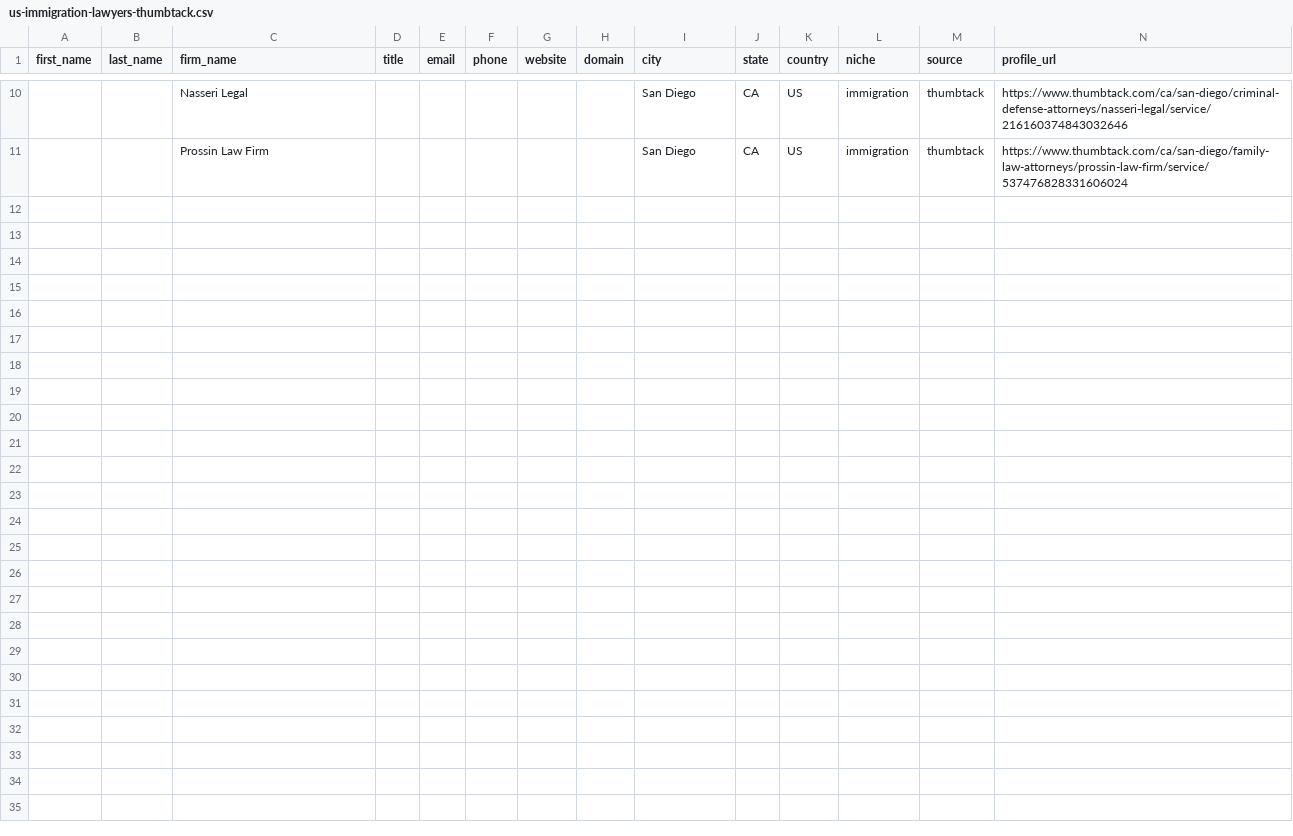
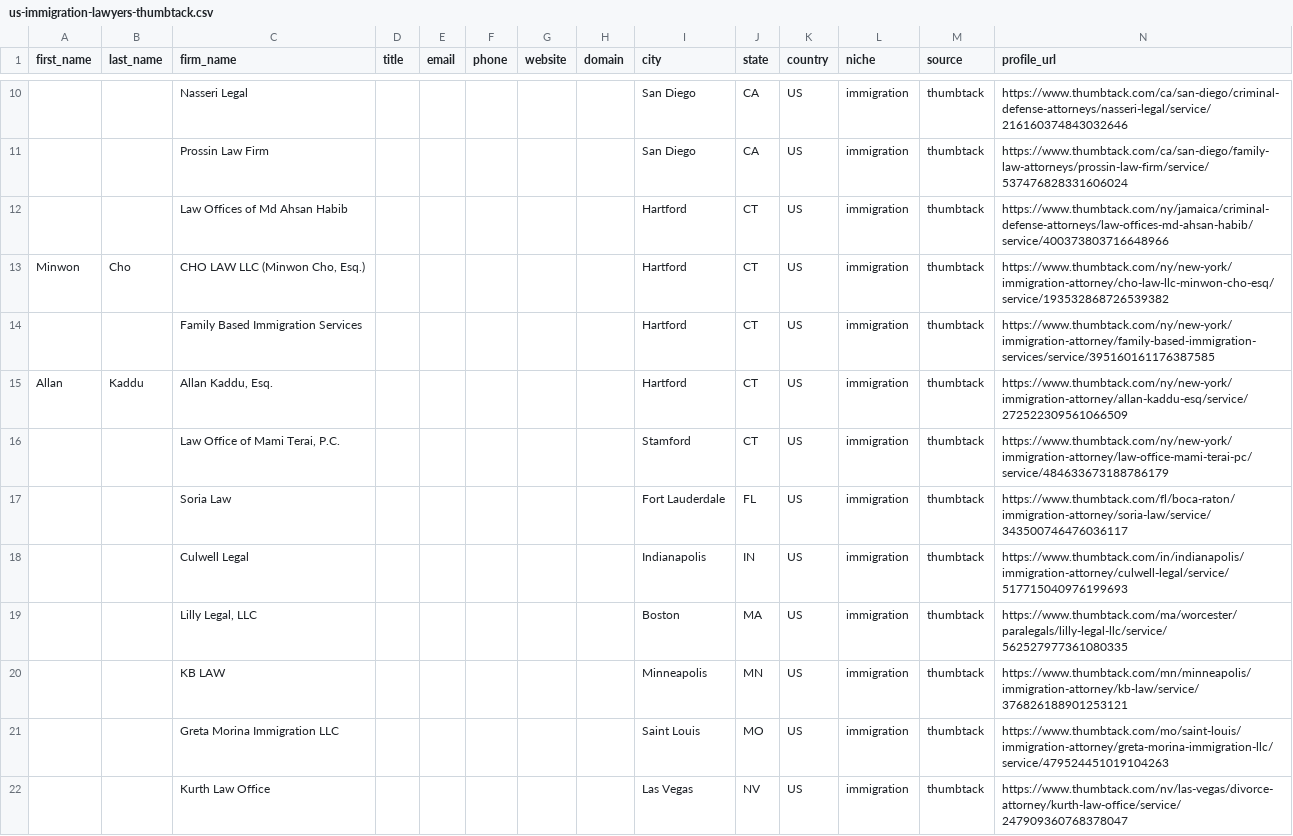
Before and after one commit to Fardeen-MM/mortar-lead-scraper, a CSV file: output/us-immigration-lawyers-thumbtack.csv, drawn as a sheet; only a part is shown, gaps mark what is left out; the diff names each change by its address in the sheet, - before the commit and + after, or states it on an @@ line.

```diff
--- a/output/us-immigration-lawyers-thumbtack.csv
+++ b/output/us-immigration-lawyers-thumbtack.csv
+row 12:  |  | Law Offices of Md Ahsan Habib |  |  |  |  |  | Hartford | CT | US | immigration | thumbtack | https://www.thumbtack.com/ny/jamaica/criminal-defense-attorneys/law-offices-md-ahsan-habib/service/400373803716648966
+row 13: Minwon | Cho | CHO LAW LLC (Minwon Cho, Esq.) |  |  |  |  |  | Hartford | CT | US | immigration | thumbtack | https://www.thumbtack.com/ny/new-york/immigration-attorney/cho-law-llc-minwon-cho-esq/service/193532868726539382
+row 14:  |  | Family Based Immigration Services |  |  |  |  |  | Hartford | CT | US | immigration | thumbtack | https://www.thumbtack.com/ny/new-york/immigration-attorney/family-based-immigration-services/service/395160161176387585
+row 15: Allan | Kaddu | Allan Kaddu, Esq. |  |  |  |  |  | Hartford | CT | US | immigration | thumbtack | https://www.thumbtack.com/ny/new-york/immigration-attorney/allan-kaddu-esq/service/272522309561066509
+row 16:  |  | Law Office of Mami Terai, P.C. |  |  |  |  |  | Stamford | CT | US | immigration | thumbtack | https://www.thumbtack.com/ny/new-york/immigration-attorney/law-office-mami-terai-pc/service/484633673188786179
+row 17:  |  | Soria Law |  |  |  |  |  | Fort Lauderdale | FL | US | immigration | thumbtack | https://www.thumbtack.com/fl/boca-raton/immigration-attorney/soria-law/service/343500746476036117
+row 18:  |  | Culwell Legal |  |  |  |  |  | Indianapolis | IN | US | immigration | thumbtack | https://www.thumbtack.com/in/indianapolis/immigration-attorney/culwell-legal/service/517715040976199693
+row 19:  |  | Lilly Legal, LLC |  |  |  |  |  | Boston | MA | US | immigration | thumbtack | https://www.thumbtack.com/ma/worcester/paralegals/lilly-legal-llc/service/562527977361080335
+row 20:  |  | KB LAW |  |  |  |  |  | Minneapolis | MN | US | immigration | thumbtack | https://www.thumbtack.com/mn/minneapolis/immigration-attorney/kb-law/service/376826188901253121
+row 21:  |  | Greta Morina Immigration LLC |  |  |  |  |  | Saint Louis | MO | US | immigration | thumbtack | https://www.thumbtack.com/mo/saint-louis/immigration-attorney/greta-morina-immigration-llc/service/479524451019104263
+row 22:  |  | Kurth Law Office |  |  |  |  |  | Las Vegas | NV | US | immigration | thumbtack | https://www.thumbtack.com/nv/las-vegas/divorce-attorney/kurth-law-office/service/247909360768378047
```
Also changed, not shown: 17 other files.
